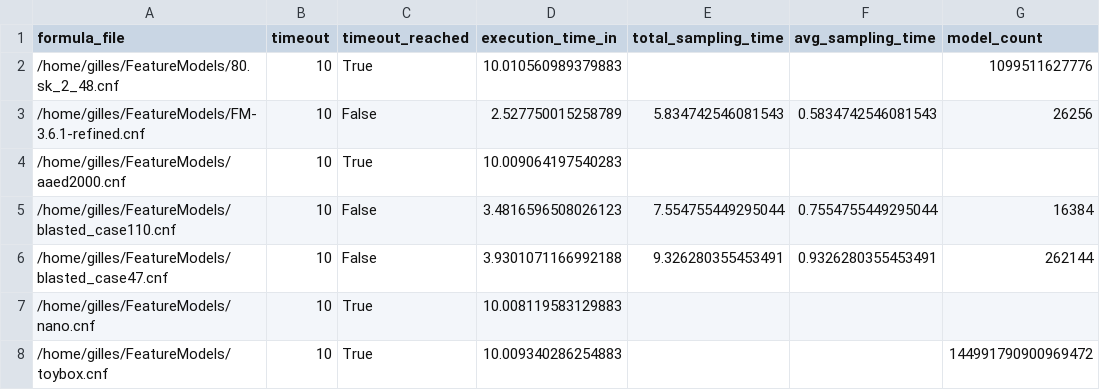
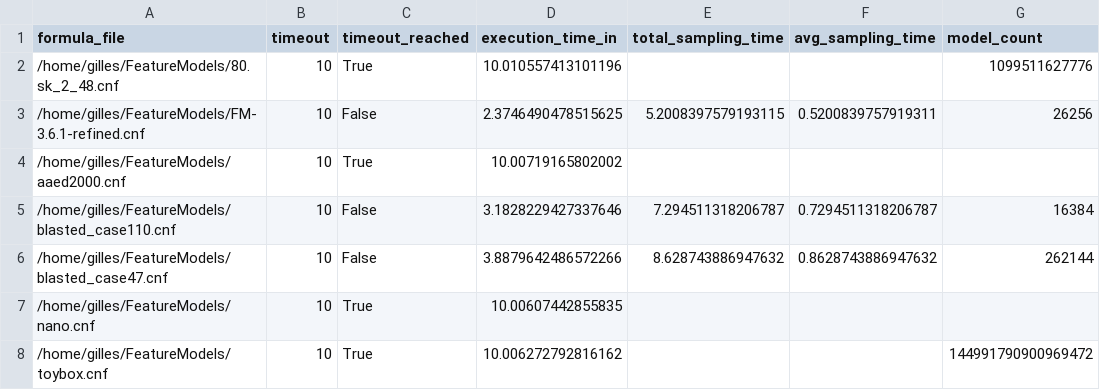
Before and after one commit to FAMILIAR-project/usampling-exp, a CSV file: experiments-SMARCH-fm-gilles.csv, drawn as a sheet; only a part is shown; the diff names each change by its address in the sheet, - before the commit and + after, or states it on an @@ line.

```diff
--- a/experiments-SMARCH-fm-gilles.csv
+++ b/experiments-SMARCH-fm-gilles.csv
-D2 (execution_time_in): 10.010560989379883
+D2 (execution_time_in): 10.010557413101196
-D3 (execution_time_in): 2.527750015258789
+D3 (execution_time_in): 2.3746490478515625
-E3 (total_sampling_time): 5.834742546081543
+E3 (total_sampling_time): 5.2008397579193115
-F3 (avg_sampling_time): 0.5834742546081543
+F3 (avg_sampling_time): 0.5200839757919311
-D4 (execution_time_in): 10.009064197540283
+D4 (execution_time_in): 10.00719165802002
-D5 (execution_time_in): 3.4816596508026123
+D5 (execution_time_in): 3.1828229427337646
-E5 (total_sampling_time): 7.554755449295044
+E5 (total_sampling_time): 7.294511318206787
-F5 (avg_sampling_time): 0.7554755449295044
+F5 (avg_sampling_time): 0.7294511318206787
-D6 (execution_time_in): 3.9301071166992188
+D6 (execution_time_in): 3.8879642486572266
-E6 (total_sampling_time): 9.326280355453491
+E6 (total_sampling_time): 8.628743886947632
-F6 (avg_sampling_time): 0.9326280355453491
+F6 (avg_sampling_time): 0.8628743886947632
-D7 (execution_time_in): 10.008119583129883
+D7 (execution_time_in): 10.00607442855835
-D8 (execution_time_in): 10.009340286254883
+D8 (execution_time_in): 10.006272792816162
```
Also changed, not shown: experiments-SPUR-blaster.csv, experiments-SPUR-fla.csv, 5 other files.
